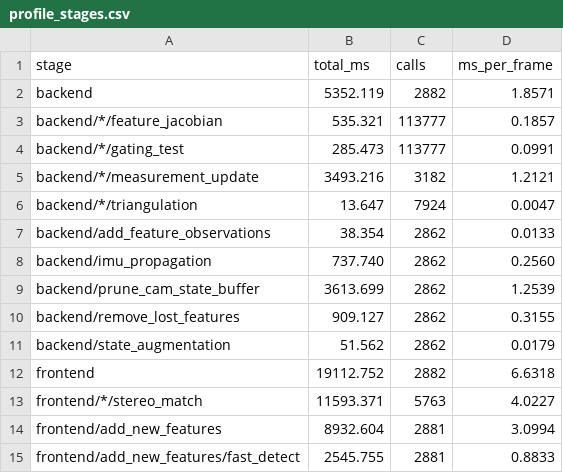
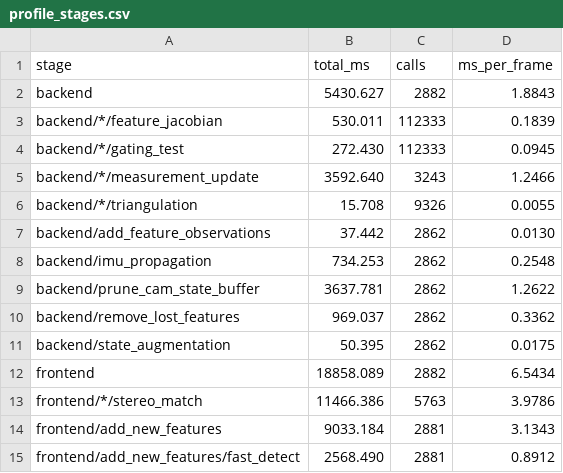
Before and after one commit to Shakthi-Bala/Classical_vio, a CSV file: cpp/results/timing/cpp_msckf/profile_stages.csv, drawn as a sheet; only a part is shown; the diff covers the shown part only.

```diff
--- a/cpp/results/timing/cpp_msckf/profile_stages.csv
+++ b/cpp/results/timing/cpp_msckf/profile_stages.csv
@@ -1,15 +1,15 @@
 stage,total_ms,calls,ms_per_frame
-backend,5352.119,2882,1.8571
-backend/*/feature_jacobian,535.321,113777,0.1857
-backend/*/gating_test,285.473,113777,0.0991
-backend/*/measurement_update,3493.216,3182,1.2121
-backend/*/triangulation,13.647,7924,0.0047
-backend/add_feature_observations,38.354,2862,0.0133
-backend/imu_propagation,737.740,2862,0.2560
-backend/prune_cam_state_buffer,3613.699,2862,1.2539
-backend/remove_lost_features,909.127,2862,0.3155
-backend/state_augmentation,51.562,2862,0.0179
-frontend,19112.752,2882,6.6318
-frontend/*/stereo_match,11593.371,5763,4.0227
-frontend/add_new_features,8932.604,2881,3.0994
-frontend/add_new_features/fast_detect,2545.755,2881,0.8833
+backend,5430.627,2882,1.8843
+backend/*/feature_jacobian,530.011,112333,0.1839
+backend/*/gating_test,272.430,112333,0.0945
+backend/*/measurement_update,3592.640,3243,1.2466
+backend/*/triangulation,15.708,9326,0.0055
+backend/add_feature_observations,37.442,2862,0.0130
+backend/imu_propagation,734.253,2862,0.2548
+backend/prune_cam_state_buffer,3637.781,2862,1.2622
+backend/remove_lost_features,969.037,2862,0.3362
+backend/state_augmentation,50.395,2862,0.0175
+frontend,18858.089,2882,6.5434
+frontend/*/stereo_match,11466.386,5763,3.9786
+frontend/add_new_features,9033.184,2881,3.1343
+frontend/add_new_features/fast_detect,2568.490,2881,0.8912
```
Also changed, not shown: 13 edited cells elsewhere in this file, cpp/results/final/ate_table.csv, cpp/results/final/rpe_table.csv, 46 other files.
